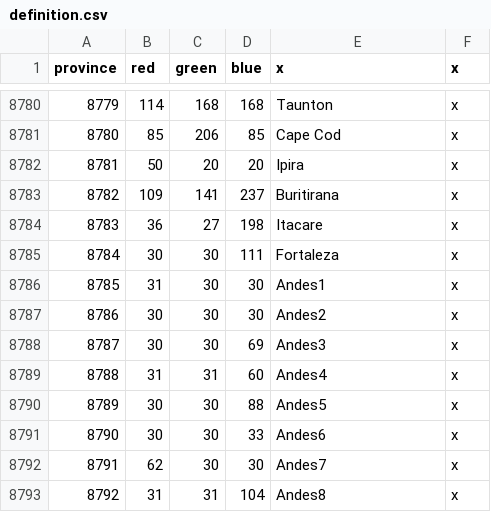
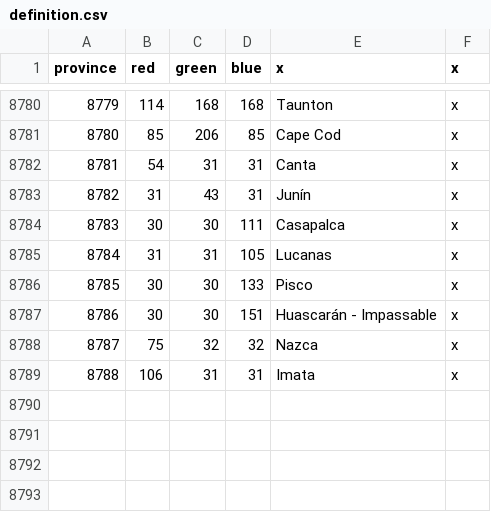
Before and after one commit to neothiamin/bt-american-province-expansion, a CSV file: map/definition.csv, drawn as a sheet; only a part is shown, gaps mark what is left out; removed rows and columns are numbered as before the commit, all else as after; the diff names each change by its address in the sheet, - before the commit and + after, or states it on an @@ line.

Commit message:
Scrapped some drafting Subsequently, restarted Andes drafting

```diff
--- a/map/definition.csv
+++ b/map/definition.csv
-row 8782: 8781 | 50 | 20 | 20 | Ipira | x
-row 8783: 8782 | 109 | 141 | 237 | Buritirana | x
-row 8784: 8783 | 36 | 27 | 198 | Itacare | x
+row 8782: 8781 | 54 | 31 | 31 | Canta | x
+row 8783: 8782 | 31 | 43 | 31 | Junín | x
@@ column A (province) renumbered between rows 8784 and 8787 @@
-E8784 (x): Fortaleza
+E8784 (x): Casapalca
-row 8786: 8785 | 31 | 30 | 30 | Andes1 | x
-row 8787: 8786 | 30 | 30 | 30 | Andes2 | x
-row 8788: 8787 | 30 | 30 | 69 | Andes3 | x
-D8785 (blue): 60
+D8785 (blue): 105
-E8785 (x): Andes4
+E8785 (x): Lucanas
-D8786 (blue): 88
+D8786 (blue): 133
-E8786 (x): Andes5
+E8786 (x): Pisco
-D8787 (blue): 33
+D8787 (blue): 151
-E8787 (x): Andes6
+E8787 (x): Huascarán - Impassable
-row 8792: 8791 | 62 | 30 | 30 | Andes7 | x
-row 8793: 8792 | 31 | 31 | 104 | Andes8 | x
+row 8788: 8787 | 75 | 32 | 32 | Nazca | x
+row 8789: 8788 | 106 | 31 | 31 | Imata | x
```
Also changed, not shown: 2 other files.
